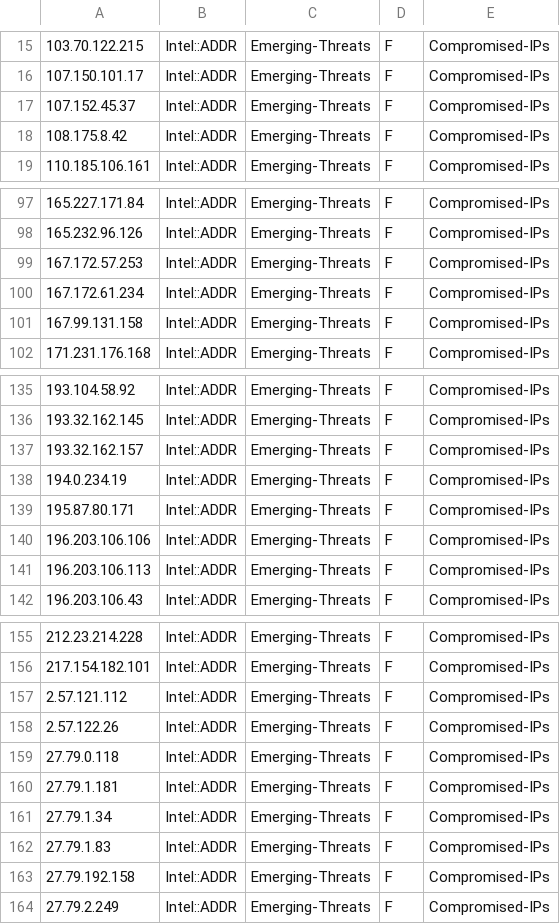
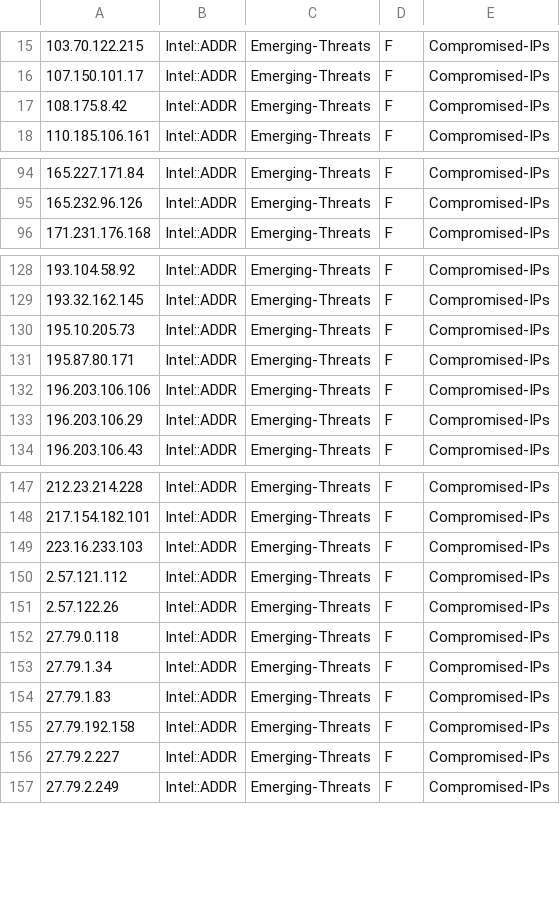
Before and after one commit to marshalyssa/TIFeeds, a CSV file: compromised-ips.csv, drawn as a sheet; only a part is shown, gaps mark what is left out; the diff covers the shown part only.

```diff
--- a/compromised-ips.csv
+++ b/compromised-ips.csv
@@ -16,3 +16,2 @@
 107.150.101.17,Intel::ADDR,Emerging-Threats,F,Compromised-IPs
-107.152.45.37,Intel::ADDR,Emerging-Threats,F,Compromised-IPs
 108.175.8.42,Intel::ADDR,Emerging-Threats,F,Compromised-IPs
@@ -98,5 +95,2 @@
 165.232.96.126,Intel::ADDR,Emerging-Threats,F,Compromised-IPs
-167.172.57.253,Intel::ADDR,Emerging-Threats,F,Compromised-IPs
-167.172.61.234,Intel::ADDR,Emerging-Threats,F,Compromised-IPs
-167.99.131.158,Intel::ADDR,Emerging-Threats,F,Compromised-IPs
 171.231.176.168,Intel::ADDR,Emerging-Threats,F,Compromised-IPs
@@ -136,7 +129,6 @@
 193.32.162.145,Intel::ADDR,Emerging-Threats,F,Compromised-IPs
-193.32.162.157,Intel::ADDR,Emerging-Threats,F,Compromised-IPs
-194.0.234.19,Intel::ADDR,Emerging-Threats,F,Compromised-IPs
+195.10.205.73,Intel::ADDR,Emerging-Threats,F,Compromised-IPs
 195.87.80.171,Intel::ADDR,Emerging-Threats,F,Compromised-IPs
 196.203.106.106,Intel::ADDR,Emerging-Threats,F,Compromised-IPs
-196.203.106.113,Intel::ADDR,Emerging-Threats,F,Compromised-IPs
+196.203.106.29,Intel::ADDR,Emerging-Threats,F,Compromised-IPs
 196.203.106.43,Intel::ADDR,Emerging-Threats,F,Compromised-IPs
@@ -156,2 +148,3 @@
 217.154.182.101,Intel::ADDR,Emerging-Threats,F,Compromised-IPs
+223.16.233.103,Intel::ADDR,Emerging-Threats,F,Compromised-IPs
 2.57.121.112,Intel::ADDR,Emerging-Threats,F,Compromised-IPs
@@ -159,3 +152,2 @@
 27.79.0.118,Intel::ADDR,Emerging-Threats,F,Compromised-IPs
-27.79.1.181,Intel::ADDR,Emerging-Threats,F,Compromised-IPs
 27.79.1.34,Intel::ADDR,Emerging-Threats,F,Compromised-IPs
@@ -163,2 +155,3 @@
 27.79.192.158,Intel::ADDR,Emerging-Threats,F,Compromised-IPs
+27.79.2.227,Intel::ADDR,Emerging-Threats,F,Compromised-IPs
 27.79.2.249,Intel::ADDR,Emerging-Threats,F,Compromised-IPs
```
Also changed, not shown: 3 added rows and 17 removed rows elsewhere in this file, abuse-ch-threatfox-ip.csv, all.csv, 1 other file.
